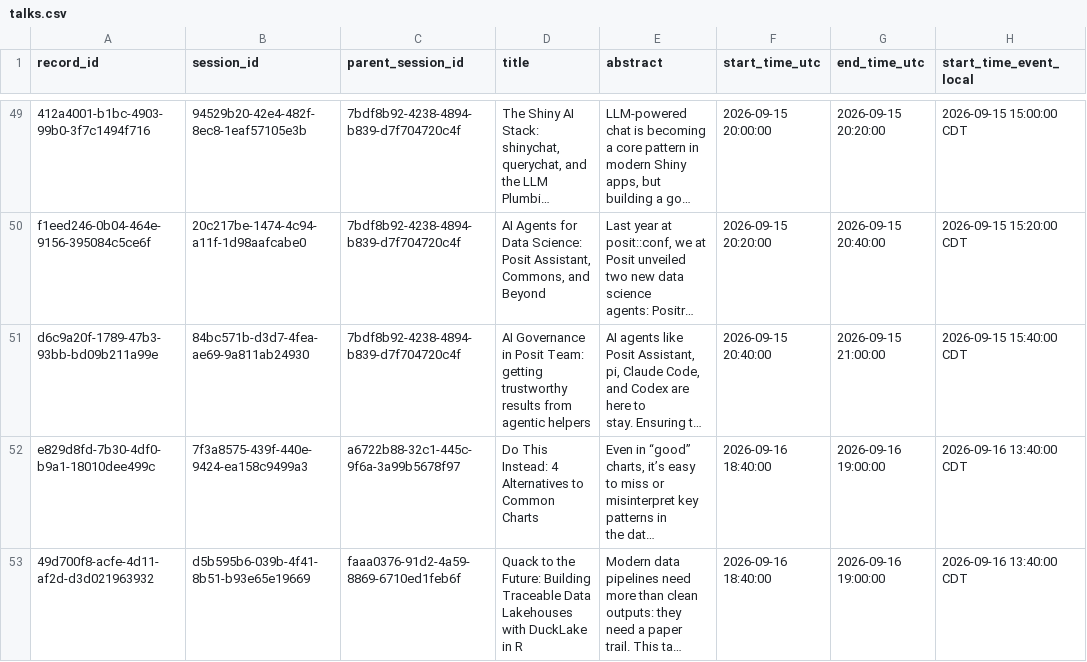
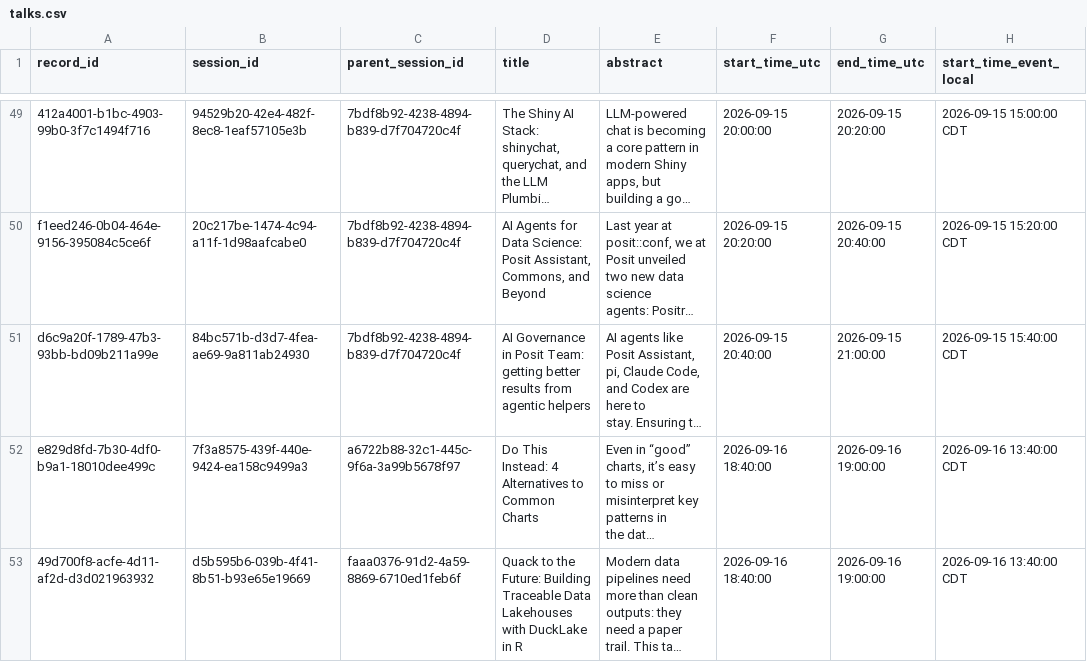
Before and after one commit to gadenbuie/posit-conf-chat, a CSV file: data/derived/talks.csv, drawn as a sheet; only a part is shown, gaps mark what is left out; long unchanged cells end in …; the diff names each change by its address in the sheet, - before the commit and + after, or states it on an @@ line.

```diff
--- a/data/derived/talks.csv
+++ b/data/derived/talks.csv
-D51 (title): …Team: getting trustworthy results from…
+D51 (title): …Team: getting better results from…
```
Also changed, not shown: data/derived/schedule_records.csv, data/derived/talk_sessions.csv, 6 other files.
